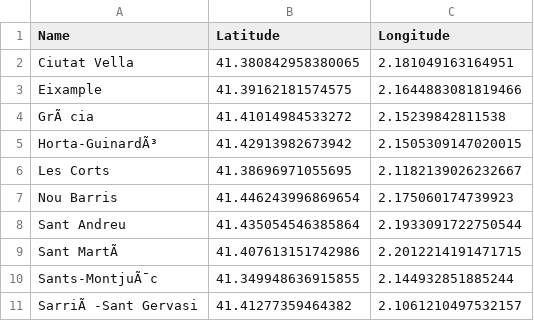
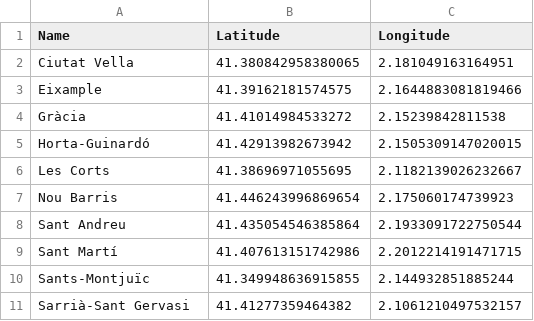
Before and after one commit to Leyla-A/data, a CSV file: Distritos_de_Barcelona.csv, drawn as a sheet; the diff names each change by its address in the sheet, - before the commit and + after, or states it on an @@ line.

Commit message:
update

```diff
--- a/Distritos_de_Barcelona.csv
+++ b/Distritos_de_Barcelona.csv
-A4 (Name): GrÃ cia
+A4 (Name): Gràcia
-A5 (Name): Horta-GuinardÃ³
+A5 (Name): Horta-Guinardó
-A9 (Name): Sant MartÃ
+A9 (Name): Sant Martí
-A10 (Name): Sants-MontjuÃ¯c
+A10 (Name): Sants-Montjuïc
-A11 (Name): SarriÃ -Sant Gervasi
+A11 (Name): Sarrià-Sant Gervasi
```
